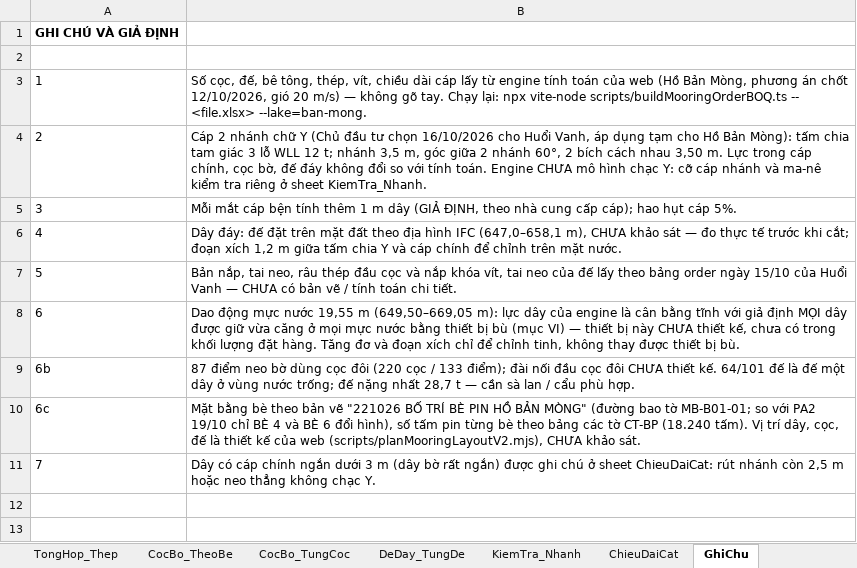
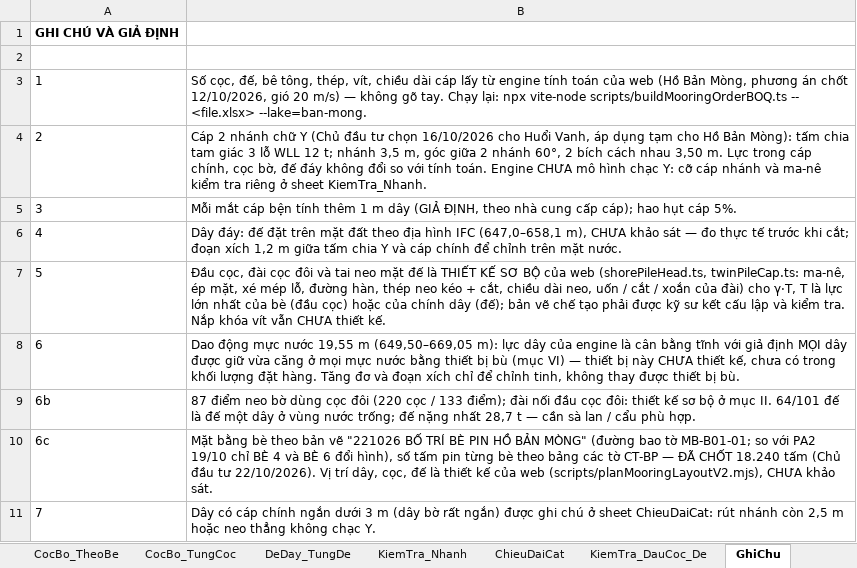
Before and after one commit to MinhNhat108/webneobe, an Excel workbook: public/docs_ban_mong/HOBANMONG_THONG_KE_VAT_TU_NEO.xlsx, sheet GhiChu, drawn as a sheet; values as stored, in another font and other column widths than the file's, no borders; the diff names each change by its address in the sheet, - before the commit and + after, or states it on an @@ line.

```diff
--- a/public/docs_ban_mong/HOBANMONG_THONG_KE_VAT_TU_NEO.xlsx (sheet GhiChu)
+++ b/public/docs_ban_mong/HOBANMONG_THONG_KE_VAT_TU_NEO.xlsx (sheet GhiChu)
+sheet tab: KiemTra_DauCoc_De
-B7: Bản nắp, tai neo, râu thép đầu cọc và nắp khóa vít, tai neo của đế lấy theo bảng order ngày 15/10 của Huổi Vanh — CHƯA có bản vẽ / tính toán chi tiết.
+B7: Đầu cọc, đài cọc đôi và tai neo mặt đế là THIẾT KẾ SƠ BỘ của web (shorePileHead.ts, twinPileCap.ts: ma-nê, ép mặt, xé mép lỗ, đường hàn, thép neo kéo + cắt, chiều dài neo, uốn / cắt / xoắn của đài) cho γ·T, T là lực lớn nhất của bè (đầu cọc) hoặc của chính dây (đế); bản vẽ chế tạo phải được kỹ sư kết cấu lập và kiểm tra. Nắp khóa vít vẫn CHƯA thiết kế.
-B9: …đầu cọc đôi CHƯA thiết kế. 64/101 đế…
+B9: …đầu cọc đôi: thiết kế sơ bộ ở mục II. 64/101 đế…
-B10: …tờ CT-BP (18.240 tấm). Vị trí…
+B10: …tờ CT-BP — ĐÃ CHỐT 18.240 tấm (Chủ đầu tư 22/10/2026). Vị trí…
```
Also changed, not shown: sheet TONG_HOP_VAT_TU_ORDER, sheet TongHop_Thep, charts or pictures, public/docs_ban_mong/HOBANMONG_THONG_KE_VAT_TU_BE_PIN.xlsx, 9 other files.
